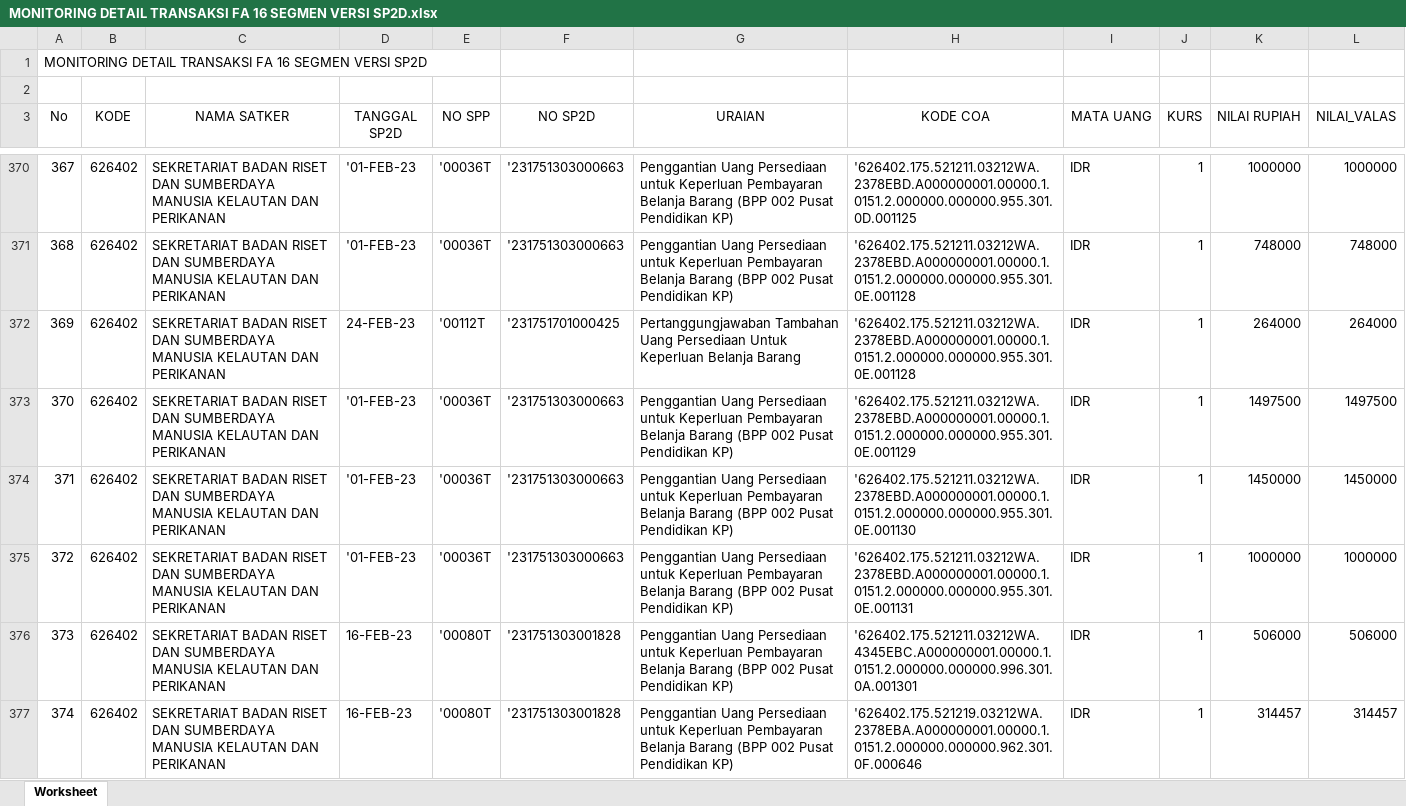
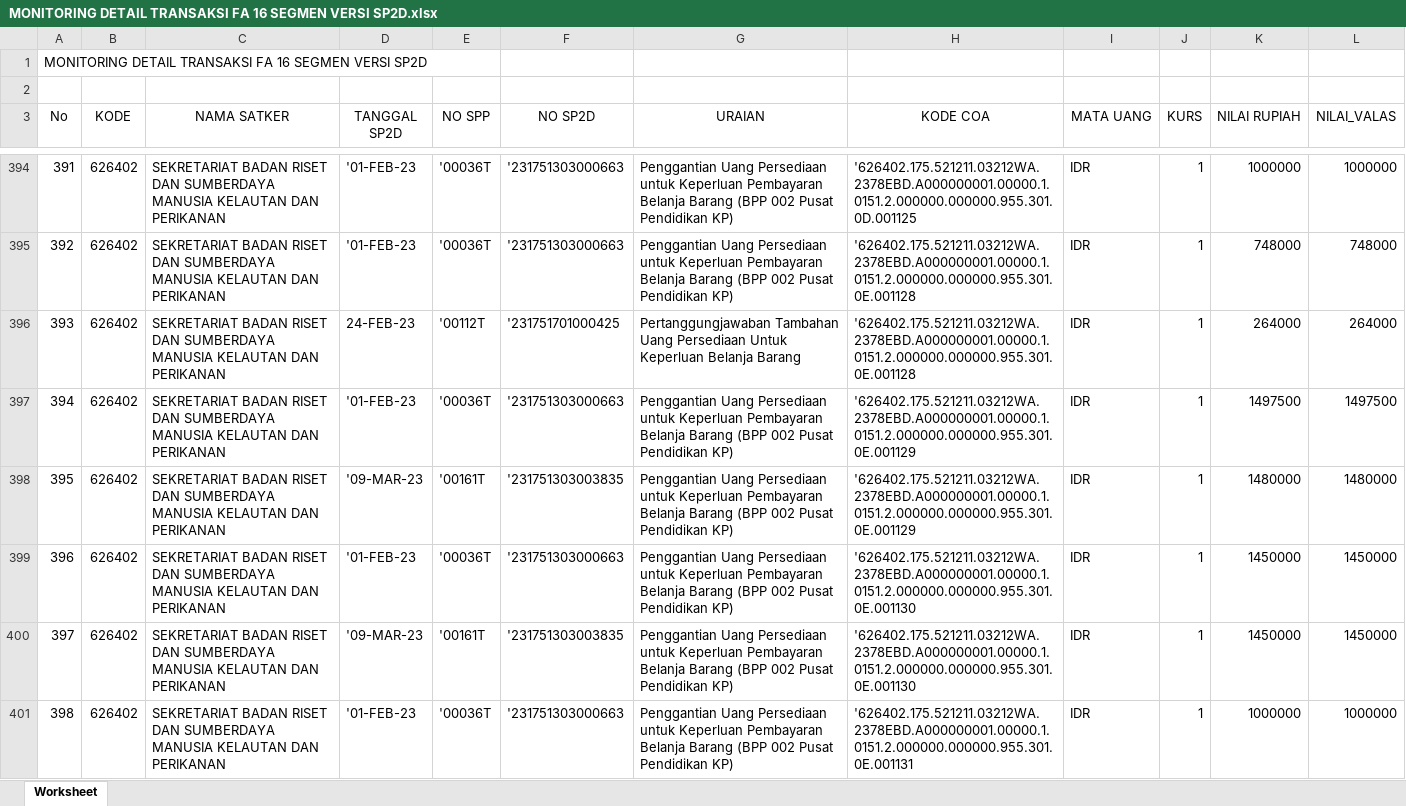
Before and after one commit to edimistiono/TA.2023, an Excel workbook: Database/MONITORING DETAIL TRANSAKSI FA 16 SEGMEN VERSI SP2D.xlsx, sheet Worksheet, drawn as a sheet; only a part is shown, gaps mark what is left out; the shorter side is filled out with more unchanged rows; values as stored, in another font and other column widths than the file's, no borders; the diff covers the shown part only; the diff names each change by its address in the sheet, - before the commit and + after, or states it on an @@ line.

```diff
--- a/Database/MONITORING DETAIL TRANSAKSI FA 16 SEGMEN VERSI SP2D.xlsx (sheet Worksheet)
+++ b/Database/MONITORING DETAIL TRANSAKSI FA 16 SEGMEN VERSI SP2D.xlsx (sheet Worksheet)
@@ column A (No) renumbered from row 158 down @@
+row 398: 395 | 626402 | SEKRETARIAT BADAN RISET DAN SUMBERDAYA MANUSIA KELAUTAN DAN PERIKANAN | '09-MAR-23 | '00161T | '231751303003835 | Penggantian Uang Persediaan untuk Keperluan Pembayaran Belanja Barang (BPP 002 Pusat Pendidikan KP) | '626402.175.521211.03212WA.2378EBD.A000000001.00000.1.0151.2.000000.000000.955.301.0E.001129 | IDR | 1 | 1480000 | 1480000
+row 400: 397 | 626402 | SEKRETARIAT BADAN RISET DAN SUMBERDAYA MANUSIA KELAUTAN DAN PERIKANAN | '09-MAR-23 | '00161T | '231751303003835 | Penggantian Uang Persediaan untuk Keperluan Pembayaran Belanja Barang (BPP 002 Pusat Pendidikan KP) | '626402.175.521211.03212WA.2378EBD.A000000001.00000.1.0151.2.000000.000000.955.301.0E.001130 | IDR | 1 | 1450000 | 1450000
```
Also changed, not shown: 57 added rows elsewhere in this sheet, Database/SP2D.xlsx, 1 other file.
